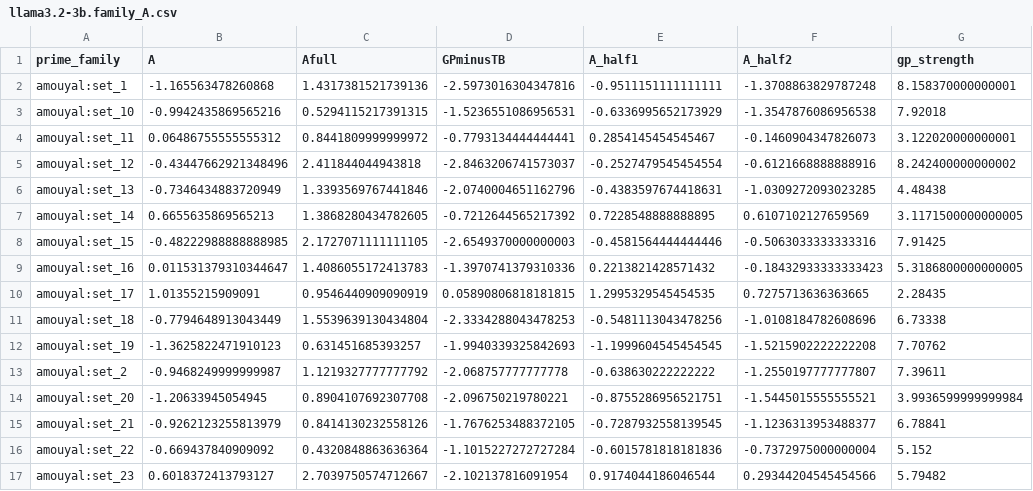
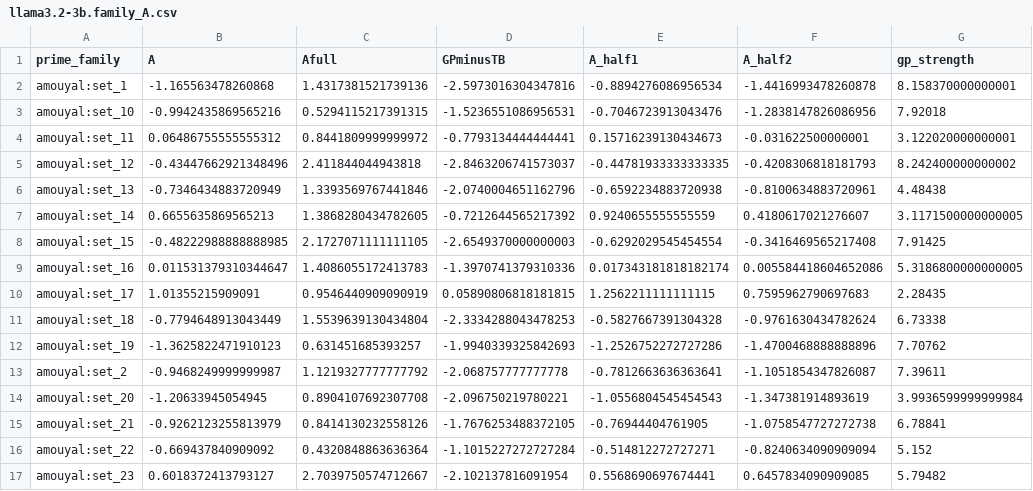
Before and after one commit to Nhckdvrl/garden-path, a CSV file: results/gp/E002/llama3.2-3b.family_A.csv, drawn as a sheet; only a part is shown; the diff covers the shown part only; the diff names each change by its address in the sheet, - before the commit and + after, or states it on an @@ line.

```diff
--- a/results/gp/E002/llama3.2-3b.family_A.csv
+++ b/results/gp/E002/llama3.2-3b.family_A.csv
-E2 (A_half1): -0.9511151111111111
+E2 (A_half1): -0.8894276086956534
-F2 (A_half2): -1.3708863829787248
+F2 (A_half2): -1.4416993478260878
-E3 (A_half1): -0.6336995652173929
+E3 (A_half1): -0.7046723913043476
-F3 (A_half2): -1.3547876086956538
+F3 (A_half2): -1.2838147826086956
-E4 (A_half1): 0.2854145454545467
+E4 (A_half1): 0.15716239130434673
-F4 (A_half2): -0.1460904347826073
+F4 (A_half2): -0.031622500000001
-E5 (A_half1): -0.2527479545454554
+E5 (A_half1): -0.44781933333333335
-F5 (A_half2): -0.6121668888888916
+F5 (A_half2): -0.4208306818181793
-E6 (A_half1): -0.4383597674418631
+E6 (A_half1): -0.6592234883720938
-F6 (A_half2): -1.0309272093023285
+F6 (A_half2): -0.8100634883720961
-E7 (A_half1): 0.7228548888888895
+E7 (A_half1): 0.9240655555555559
-F7 (A_half2): 0.6107102127659569
+F7 (A_half2): 0.4180617021276607
-E8 (A_half1): -0.4581564444444446
+E8 (A_half1): -0.6292029545454554
-F8 (A_half2): -0.5063033333333316
+F8 (A_half2): -0.3416469565217408
-E9 (A_half1): 0.2213821428571432
+E9 (A_half1): 0.017343181818182174
-F9 (A_half2): -0.18432933333333423
+F9 (A_half2): 0.005584418604652086
-E10 (A_half1): 1.2995329545454535
+E10 (A_half1): 1.2562211111111115
-F10 (A_half2): 0.7275713636363665
+F10 (A_half2): 0.7595962790697683
-E11 (A_half1): -0.5481113043478256
+E11 (A_half1): -0.5827667391304328
-F11 (A_half2): -1.0108184782608696
+F11 (A_half2): -0.9761630434782624
-E12 (A_half1): -1.1999604545454545
+E12 (A_half1): -1.2526752272727286
-F12 (A_half2): -1.5215902222222208
+F12 (A_half2): -1.4700468888888896
-E13 (A_half1): -0.638630222222222
+E13 (A_half1): -0.7812663636363641
-F13 (A_half2): -1.2550197777777807
+F13 (A_half2): -1.1051854347826087
-E14 (A_half1): -0.8755286956521751
+E14 (A_half1): -1.0556804545454543
-F14 (A_half2): -1.5445015555555521
+F14 (A_half2): -1.347381914893619
-E15 (A_half1): -0.7287932558139545
+E15 (A_half1): -0.76944404761905
-F15 (A_half2): -1.1236313953488377
+F15 (A_half2): -1.0758547727272738
-E16 (A_half1): -0.6015781818181836
+E16 (A_half1): -0.514812272727271
-F16 (A_half2): -0.7372975000000004
+F16 (A_half2): -0.8240634090909094
-E17 (A_half1): 0.9174044186046544
+E17 (A_half1): 0.5568690697674441
-F17 (A_half2): 0.29344204545454566
+F17 (A_half2): 0.6457834090909085
```
Also changed, not shown: 154 edited cells elsewhere in this file, results/gp/E002/mistral-7b.family_A.csv, results/gp/E002/pythia-1.4b.family_A.csv, 50 other files.
